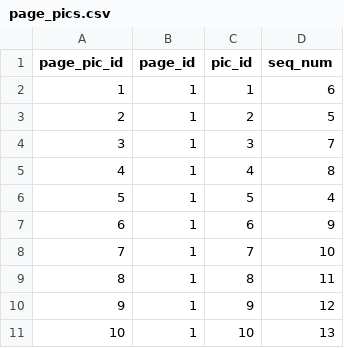
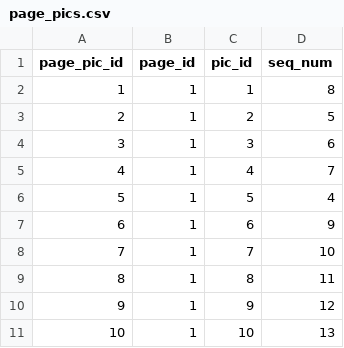
Before and after one commit to dlink/vpics, a CSV file: sql/data/page_pics.csv, drawn as a sheet; only a part is shown.

Commit message:
rearranging images

```diff
--- a/sql/data/page_pics.csv
+++ b/sql/data/page_pics.csv
@@ -1,6 +1,6 @@
 page_pic_id,page_id,pic_id,seq_num
-1,1,1,6
+1,1,1,8
 2,1,2,5
-3,1,3,7
-4,1,4,8
+3,1,3,6
+4,1,4,7
 5,1,5,4
```
